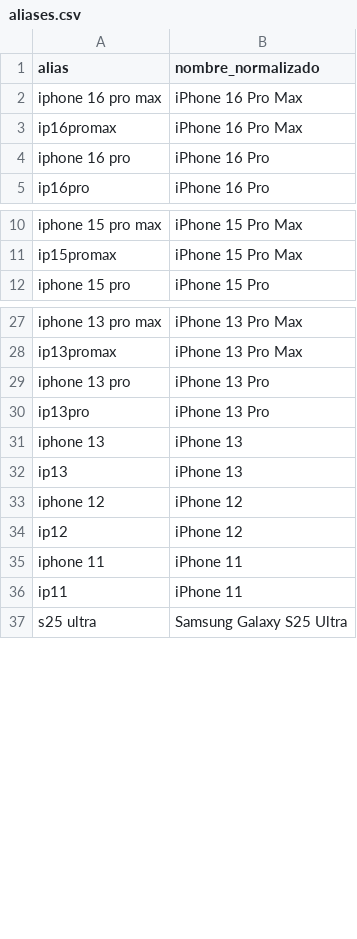
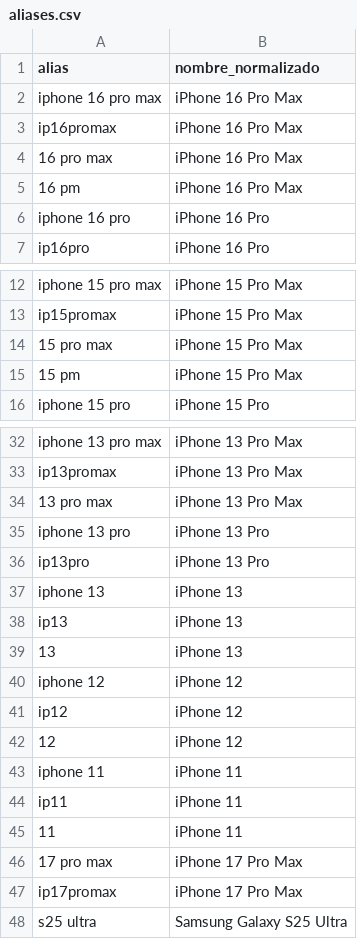
Before and after one commit to AlejandroGMota/Accesorios-compras, a CSV file: analytics/aliases.csv, drawn as a sheet; only a part is shown, gaps mark what is left out; the diff covers the shown part only.

```diff
--- a/analytics/aliases.csv
+++ b/analytics/aliases.csv
@@ -3,2 +3,4 @@ iphone 16 pro max,iPhone 16 Pro Max
 ip16promax,iPhone 16 Pro Max
+16 pro max,iPhone 16 Pro Max
+16 pm,iPhone 16 Pro Max
 iphone 16 pro,iPhone 16 Pro
@@ -11,2 +13,4 @@ iphone 15 pro max,iPhone 15 Pro Max
 ip15promax,iPhone 15 Pro Max
+15 pro max,iPhone 15 Pro Max
+15 pm,iPhone 15 Pro Max
 iphone 15 pro,iPhone 15 Pro
@@ -28,2 +33,3 @@ iphone 13 pro max,iPhone 13 Pro Max
 ip13promax,iPhone 13 Pro Max
+13 pro max,iPhone 13 Pro Max
 iphone 13 pro,iPhone 13 Pro
@@ -32,6 +38,11 @@ iphone 13,iPhone 13
 ip13,iPhone 13
+13,iPhone 13
 iphone 12,iPhone 12
 ip12,iPhone 12
+12,iPhone 12
 iphone 11,iPhone 11
 ip11,iPhone 11
+11,iPhone 11
+17 pro max,iPhone 17 Pro Max
+ip17promax,iPhone 17 Pro Max
 s25 ultra,Samsung Galaxy S25 Ultra
```
Also changed, not shown: 43 added rows elsewhere in this file.
